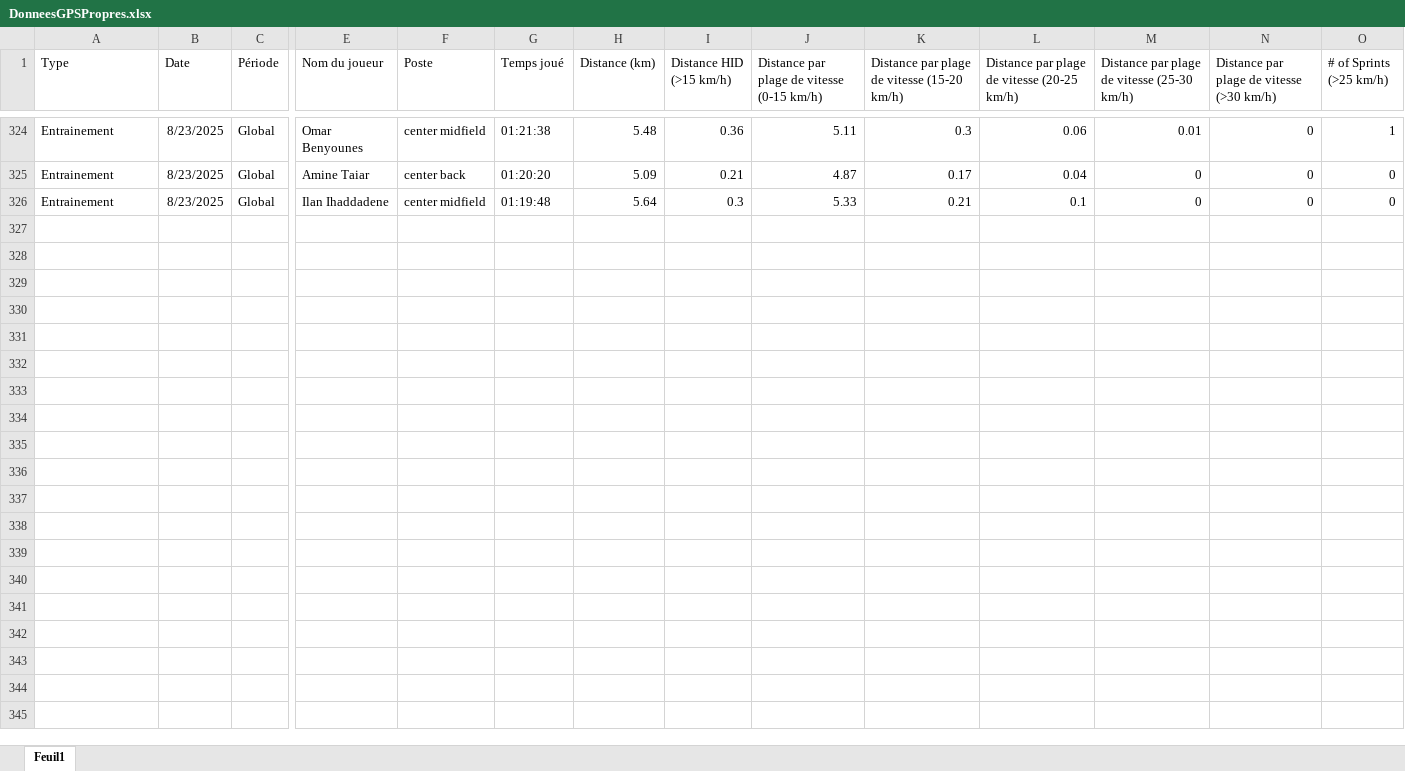
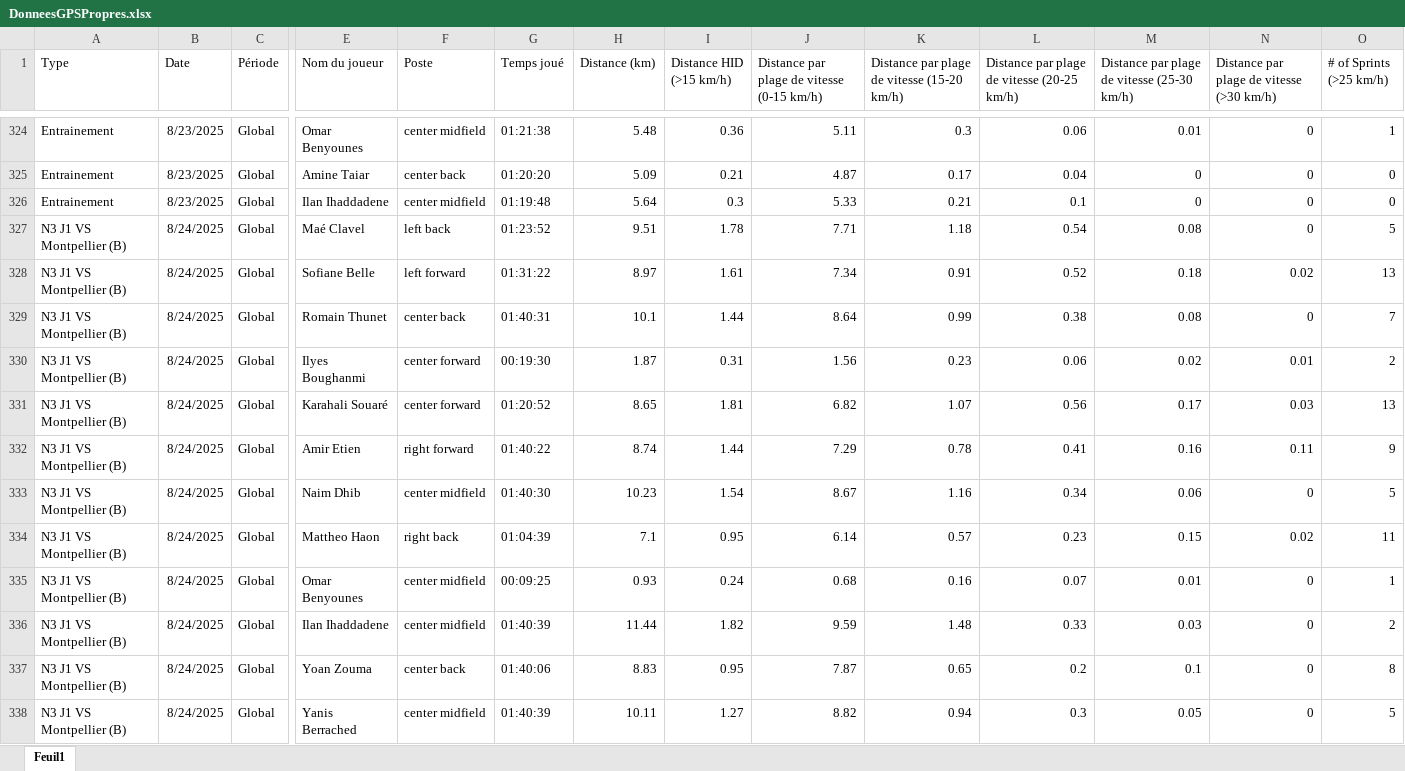
Before and after one commit to Chris15100/lld-app, an Excel workbook: data/DonneesGPSPropres.xlsx, sheet Feuil1, drawn as a sheet; only a part is shown, gaps mark what is left out; values as stored, in another font and other column widths than the file's, no borders; rows hold the shown columns only; the diff names each change by its address in the sheet, - before the commit and + after, or states it on an @@ line.

```diff
--- a/data/DonneesGPSPropres.xlsx (sheet Feuil1)
+++ b/data/DonneesGPSPropres.xlsx (sheet Feuil1)
+row 327: N3 J1 VS Montpellier (B) | 8/24/2025 | Global | Maé Clavel | left back | 01:23:52 | 9.51 | 1.78 | 7.71 | 1.18 | 0.54 | 0.08 | 0 | 5
+row 328: N3 J1 VS Montpellier (B) | 8/24/2025 | Global | Sofiane Belle | left forward | 01:31:22 | 8.97 | 1.61 | 7.34 | 0.91 | 0.52 | 0.18 | 0.02 | 13
+row 329: N3 J1 VS Montpellier (B) | 8/24/2025 | Global | Romain Thunet | center back | 01:40:31 | 10.1 | 1.44 | 8.64 | 0.99 | 0.38 | 0.08 | 0 | 7
+row 330: N3 J1 VS Montpellier (B) | 8/24/2025 | Global | Ilyes Boughanmi | center forward | 00:19:30 | 1.87 | 0.31 | 1.56 | 0.23 | 0.06 | 0.02 | 0.01 | 2
+row 331: N3 J1 VS Montpellier (B) | 8/24/2025 | Global | Karahali Souaré | center forward | 01:20:52 | 8.65 | 1.81 | 6.82 | 1.07 | 0.56 | 0.17 | 0.03 | 13
+row 332: N3 J1 VS Montpellier (B) | 8/24/2025 | Global | Amir Etien | right forward | 01:40:22 | 8.74 | 1.44 | 7.29 | 0.78 | 0.41 | 0.16 | 0.11 | 9
+row 333: N3 J1 VS Montpellier (B) | 8/24/2025 | Global | Naim Dhib | center midfield | 01:40:30 | 10.23 | 1.54 | 8.67 | 1.16 | 0.34 | 0.06 | 0 | 5
+row 334: N3 J1 VS Montpellier (B) | 8/24/2025 | Global | Mattheo Haon | right back | 01:04:39 | 7.1 | 0.95 | 6.14 | 0.57 | 0.23 | 0.15 | 0.02 | 11
+row 335: N3 J1 VS Montpellier (B) | 8/24/2025 | Global | Omar Benyounes | center midfield | 00:09:25 | 0.93 | 0.24 | 0.68 | 0.16 | 0.07 | 0.01 | 0 | 1
+row 336: N3 J1 VS Montpellier (B) | 8/24/2025 | Global | Ilan Ihaddadene | center midfield | 01:40:39 | 11.44 | 1.82 | 9.59 | 1.48 | 0.33 | 0.03 | 0 | 2
+row 337: N3 J1 VS Montpellier (B) | 8/24/2025 | Global | Yoan Zouma | center back | 01:40:06 | 8.83 | 0.95 | 7.87 | 0.65 | 0.2 | 0.1 | 0 | 8
+row 338: N3 J1 VS Montpellier (B) | 8/24/2025 | Global | Yanis Berrached | center midfield | 01:40:39 | 10.11 | 1.27 | 8.82 | 0.94 | 0.3 | 0.05 | 0 | 5
```
Also changed, not shown: data/Temps de jeu.xlsx, 1 other file.
